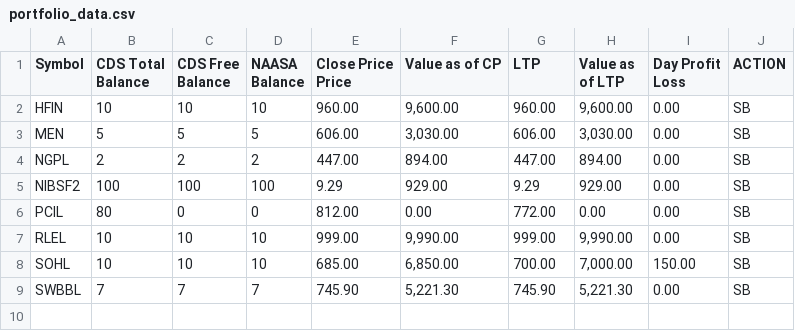
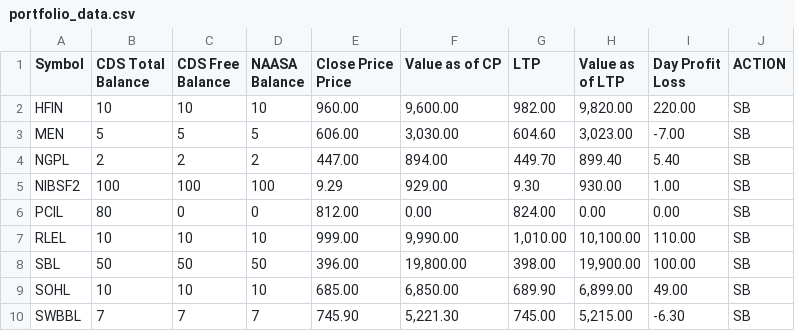
Before and after one commit to kapil-111/naasa_portfolio_tracker, a CSV file: portfolio_data.csv, drawn as a sheet.

```diff
--- a/portfolio_data.csv
+++ b/portfolio_data.csv
@@ -6,9 +6,10 @@ Price",Value as of CP,LTP,Value as of LTP,"Day Profit
 Loss",ACTION
-HFIN,10,10,10,960.00,"9,600.00",960.00,"9,600.00",0.00,SB
-MEN,5,5,5,606.00,"3,030.00",606.00,"3,030.00",0.00,SB
-NGPL,2,2,2,447.00,894.00,447.00,894.00,0.00,SB
-NIBSF2,100,100,100,9.29,929.00,9.29,929.00,0.00,SB
-PCIL,80,0,0,812.00,0.00,772.00,0.00,0.00,SB
-RLEL,10,10,10,999.00,"9,990.00",999.00,"9,990.00",0.00,SB
-SOHL,10,10,10,685.00,"6,850.00",700.00,"7,000.00",150.00,SB
-SWBBL,7,7,7,745.90,"5,221.30",745.90,"5,221.30",0.00,SB
+HFIN,10,10,10,960.00,"9,600.00",982.00,"9,820.00",220.00,SB
+MEN,5,5,5,606.00,"3,030.00",604.60,"3,023.00",-7.00,SB
+NGPL,2,2,2,447.00,894.00,449.70,899.40,5.40,SB
+NIBSF2,100,100,100,9.29,929.00,9.30,930.00,1.00,SB
+PCIL,80,0,0,812.00,0.00,824.00,0.00,0.00,SB
+RLEL,10,10,10,999.00,"9,990.00","1,010.00","10,100.00",110.00,SB
+SBL,50,50,50,396.00,"19,800.00",398.00,"19,900.00",100.00,SB
+SOHL,10,10,10,685.00,"6,850.00",689.90,"6,899.00",49.00,SB
+SWBBL,7,7,7,745.90,"5,221.30",745.00,"5,215.00",-6.30,SB
```
Also changed, not shown: 2 other files.
